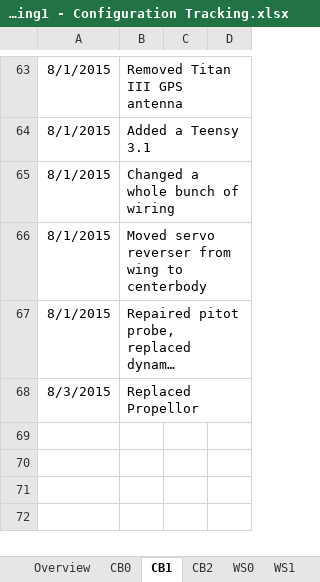
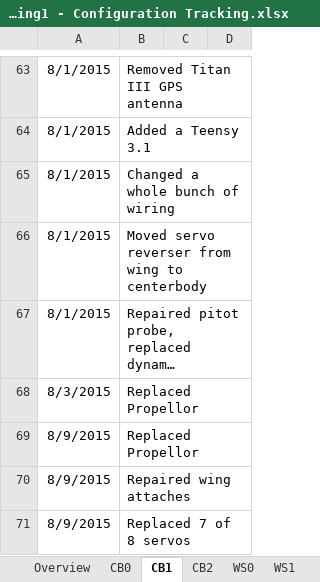
Before and after one commit to zhaowei0566/mAEWing1, an Excel workbook: Design/CAD/mAEWing1 - Configuration Tracking.xlsx, sheet CB1, drawn as a sheet; only a part is shown, gaps mark what is left out; long unchanged cells end in …; values as stored, in another font and other column widths than the file's, no borders; the diff names each change by its address in the sheet, - before the commit and + after, or states it on an @@ line.

```diff
--- a/Design/CAD/mAEWing1 - Configuration Tracking.xlsx (sheet CB1)
+++ b/Design/CAD/mAEWing1 - Configuration Tracking.xlsx (sheet CB1)
+row 69: 8/9/2015 | Replaced Propellor
+row 70: 8/9/2015 | Repaired wing attaches
+row 71: 8/9/2015 | Replaced 7 of 8 servos
```
Also changed, not shown: Design/CAD/mAEWing1 - Mass Properties.xlsx.
